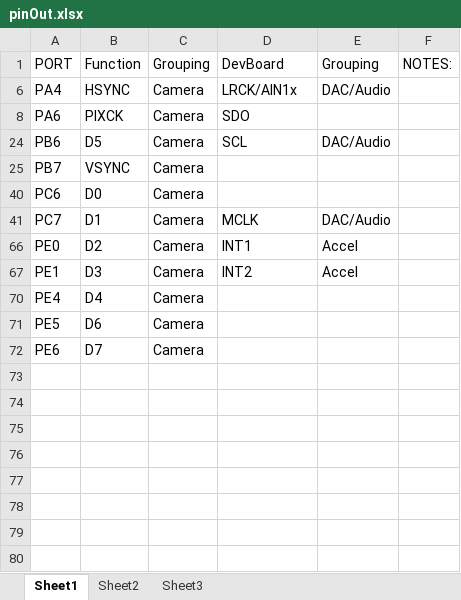
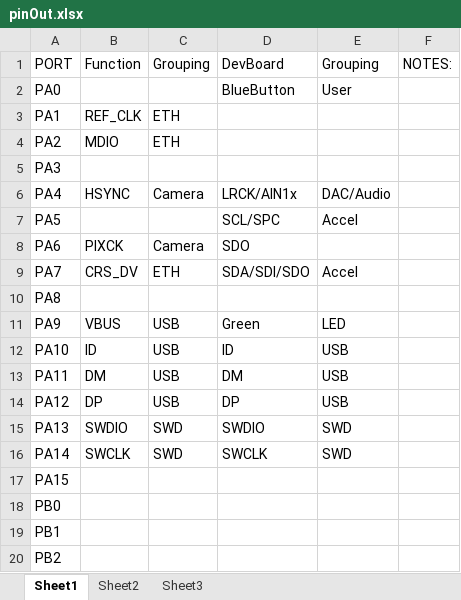
Before and after one commit to chaz05/rrae, an Excel workbook: pinOut.xlsx, sheet Sheet1, drawn as a sheet; only a part is shown; the shorter side is filled out with more unchanged rows; values as stored, in another font and other column widths than the file's, no borders; charts and pictures not drawn; the diff covers the shown part only; the diff names each change by its address in the sheet, - before the commit and + after, or states it on an @@ line.

Commit message:
Pushing the pinOut without a filter applied

```diff
--- a/pinOut.xlsx (sheet Sheet1)
+++ b/pinOut.xlsx (sheet Sheet1)
@@ row 2 unhidden: PA0 |  |  | BlueButton | User @@
@@ row 3 unhidden: PA1 | REF_CLK | ETH @@
@@ row 4 unhidden: PA2 | MDIO | ETH @@
@@ row 5 unhidden: PA3 @@
@@ row 7 unhidden: PA5 |  |  | SCL/SPC | Accel @@
@@ row 9 unhidden: PA7 | CRS_DV | ETH | SDA/SDI/SDO | Accel @@
@@ row 10 unhidden: PA8 @@
@@ row 11 unhidden: PA9 | VBUS | USB | Green | LED @@
@@ row 12 unhidden: PA10 | ID | USB | ID | USB @@
@@ row 13 unhidden: PA11 | DM | USB | DM | USB @@
@@ row 14 unhidden: PA12 | DP | USB | DP | USB @@
@@ row 15 unhidden: PA13 | SWDIO | SWD | SWDIO | SWD @@
@@ row 16 unhidden: PA14 | SWCLK | SWD | SWCLK | SWD @@
@@ row 17 unhidden: PA15 @@
@@ row 18 unhidden: PB0 @@
@@ row 19 unhidden: PB1 @@
@@ row 20 unhidden: PB2 @@
```
Also changed, not shown: 54 hidden or unhidden rows elsewhere in this sheet.
